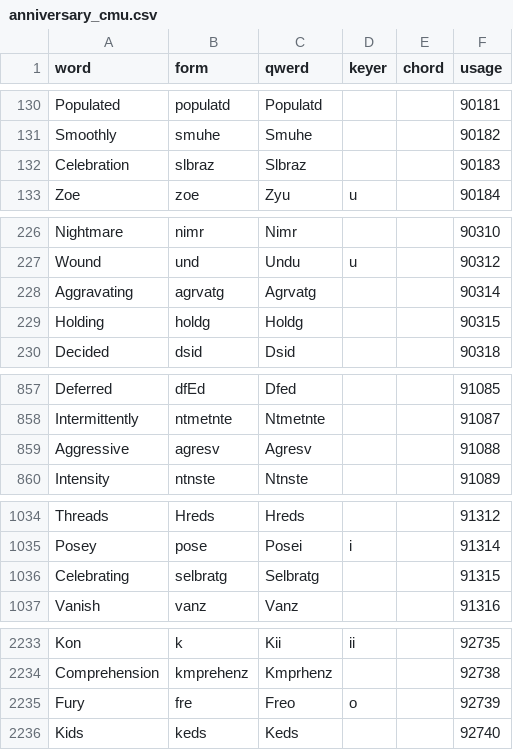
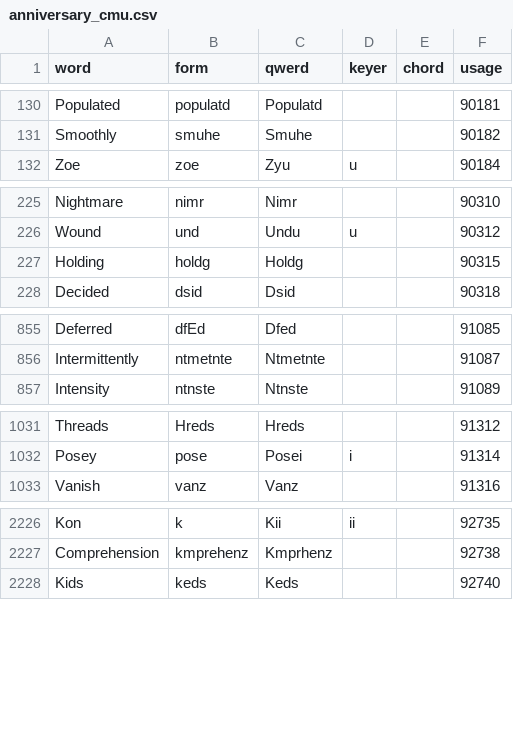
Before and after one commit to codepoke-kk/qwertigraphy, a CSV file: qwertigraph/dictionaries/anniversary_cmu.csv, drawn as a sheet; only a part is shown, gaps mark what is left out; the diff covers the shown part only.

```diff
--- a/qwertigraph/dictionaries/anniversary_cmu.csv
+++ b/qwertigraph/dictionaries/anniversary_cmu.csv
@@ -131,3 +131,2 @@ Populated,populatd,Populatd,,,90181
 Smoothly,smuhe,Smuhe,,,90182
-Celebration,slbraz,Slbraz,,,90183
 Zoe,zoe,Zyu,u,,90184
@@ -227,3 +226,2 @@ Nightmare,nimr,Nimr,,,90310
 Wound,und,Undu,u,,90312
-Aggravating,agrvatg,Agrvatg,,,90314
 Holding,holdg,Holdg,,,90315
@@ -858,3 +856,2 @@ Deferred,dfEd,Dfed,,,91085
 Intermittently,ntmetnte,Ntmetnte,,,91087
-Aggressive,agresv,Agresv,,,91088
 Intensity,ntnste,Ntnste,,,91089
@@ -1035,3 +1032,2 @@ Threads,Hreds,Hreds,,,91312
 Posey,pose,Posei,i,,91314
-Celebrating,selbratg,Selbratg,,,91315
 Vanish,vanz,Vanz,,,91316
@@ -2234,3 +2227,2 @@ Kon,k,Kii,ii,,92735
 Comprehension,kmprehenz,Kmprhenz,,,92738
-Fury,fre,Freo,o,,92739
 Kids,keds,Keds,,,92740
```
Also changed, not shown: 3 removed rows elsewhere in this file, qwertigraph/dictionaries/anniversary_core.csv, qwertigraph/dictionaries/anniversary_supplement.csv.
